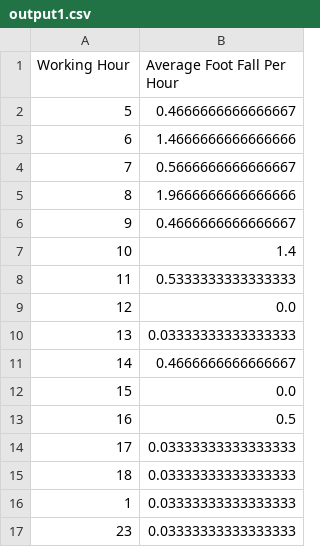
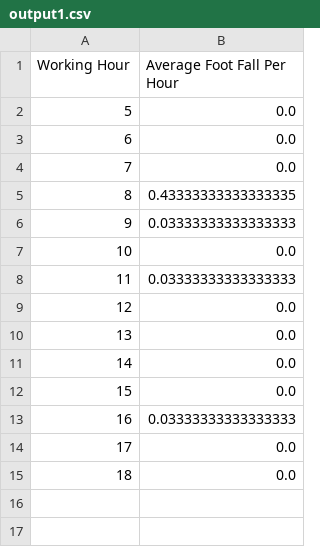
Before and after one commit to Engin-Boot/visit-case-s3b8, a CSV file: src/main/resources/output1.csv, drawn as a sheet.

```diff
--- a/src/main/resources/output1.csv
+++ b/src/main/resources/output1.csv
@@ -1,17 +1,15 @@
 "Working Hour","Average Foot Fall Per Hour"
-"5","0.4666666666666667"
-"6","1.4666666666666666"
-"7","0.5666666666666667"
-"8","1.9666666666666666"
-"9","0.4666666666666667"
-"10","1.4"
-"11","0.5333333333333333"
+"5","0.0"
+"6","0.0"
+"7","0.0"
+"8","0.43333333333333335"
+"9","0.03333333333333333"
+"10","0.0"
+"11","0.03333333333333333"
 "12","0.0"
-"13","0.03333333333333333"
-"14","0.4666666666666667"
+"13","0.0"
+"14","0.0"
 "15","0.0"
-"16","0.5"
-"17","0.03333333333333333"
-"18","0.03333333333333333"
-"1","0.03333333333333333"
-"23","0.03333333333333333"
+"16","0.03333333333333333"
+"17","0.0"
+"18","0.0"
```
Also changed, not shown: 9 other files.
